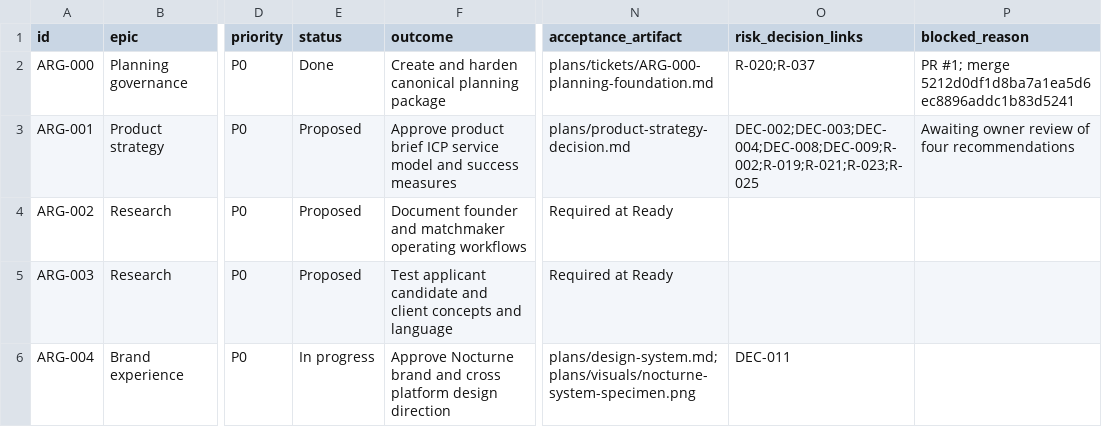
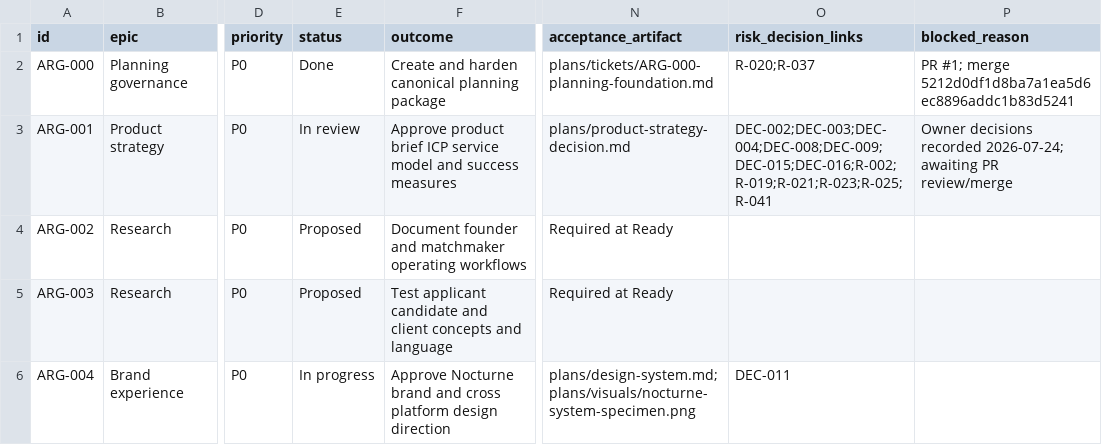
Before and after one commit to carlwelchdesign/matchmaker-ai, a CSV file: plans/tickets/backlog.csv, drawn as a sheet; only a part is shown, gaps mark what is left out; the diff names each change by its address in the sheet, - before the commit and + after, or states it on an @@ line.

Commit message:
ARG-001: record product strategy decisions

```diff
--- a/plans/tickets/backlog.csv
+++ b/plans/tickets/backlog.csv
-E3 (status): Proposed
+E3 (status): In review
-O3 (risk_decision_links): DEC-002;DEC-003;DEC-004;DEC-008;DEC-009;R-002;R-019;R-021;R-023;R-025
+O3 (risk_decision_links): DEC-002;DEC-003;DEC-004;DEC-008;DEC-009;DEC-015;DEC-016;R-002;R-019;R-021;R-023;R-025;R-041
-P3 (blocked_reason): Awaiting owner review of four recommendations
+P3 (blocked_reason): Owner decisions recorded 2026-07-24; awaiting PR review/merge
```
Also changed, not shown: 6 other files.
